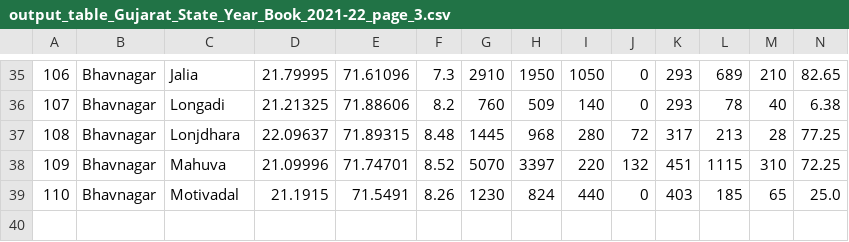
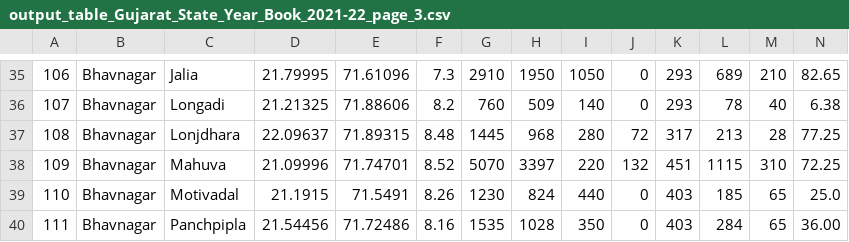
Before and after one commit to Ethan0456/Major-Project, a CSV file: table-data/2021/output_table_Gujarat_State_Year_Book_2021-22_page_3.csv, drawn as a sheet; only a part is shown, gaps mark what is left out; rows hold the shown columns only; the diff names each change by its address in the sheet, - before the commit and + after, or states it on an @@ line.

```diff
--- a/table-data/2021/output_table_Gujarat_State_Year_Book_2021-22_page_3.csv
+++ b/table-data/2021/output_table_Gujarat_State_Year_Book_2021-22_page_3.csv
+row 40: 111 | Bhavnagar | Panchpipla | 21.54456 | 71.72486 | 8.16 | 1535 | 1028 | 350 | 0 | 403 | 284 | 65 | 36.00
```
Also changed, not shown: table-data/2021/output_table_Gujarat_State_Year_Book_2021-22_page_2.csv, table-data/2021/output_table_Gujarat_State_Year_Book_2021-22_page_8.csv, 1 other file.
